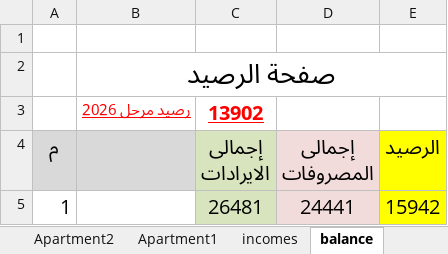
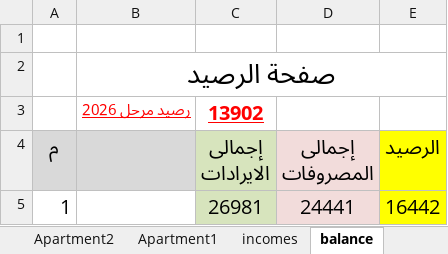
Before and after one commit to wmaa64/syana2024, an Excel workbook: Book2026.xlsx, sheet balance, drawn as a sheet; values as stored, in another font and other column widths than the file's, no borders; the diff names each change by its address in the sheet, - before the commit and + after, or states it on an @@ line.

```diff
--- a/Book2026.xlsx (sheet balance)
+++ b/Book2026.xlsx (sheet balance)
-C5 (إجمالى الايرادات): 26481
+C5 (إجمالى الايرادات): 26981
-E5 (الرصيد): 15942
+E5 (الرصيد): 16442
```
Also changed, not shown: sheet incomes, sheet payments02, 1 other file.
